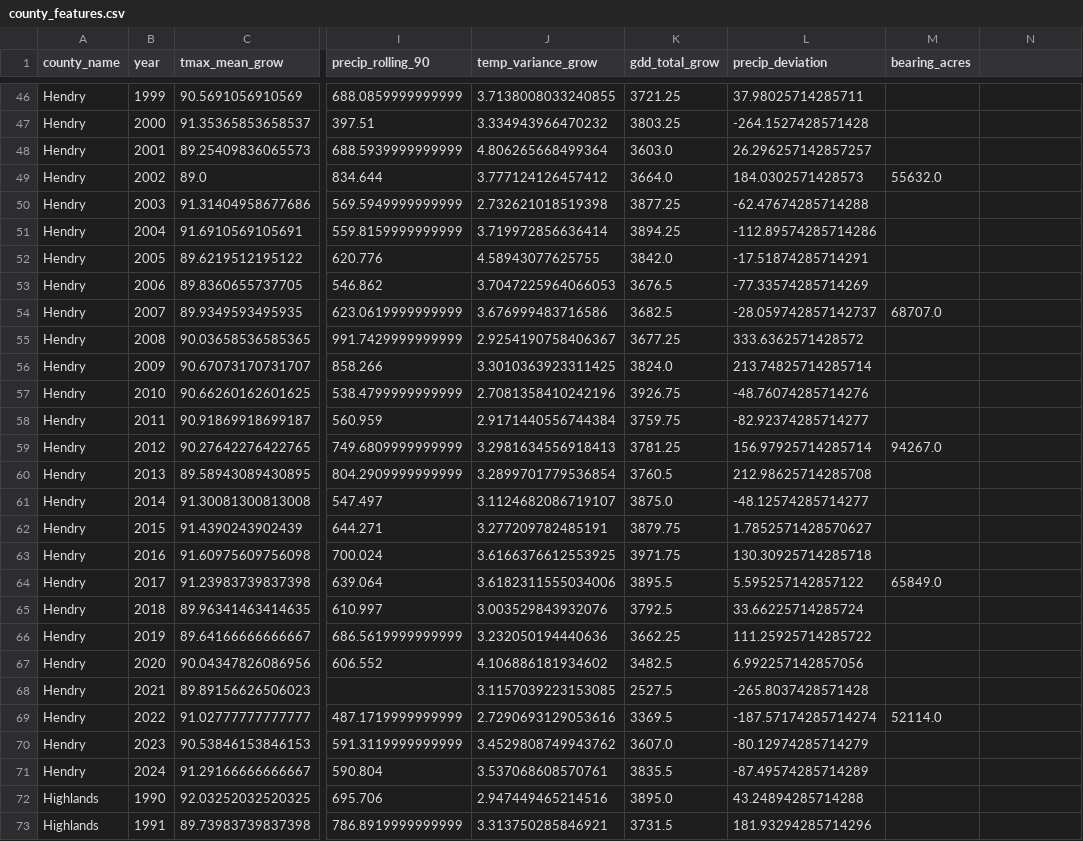
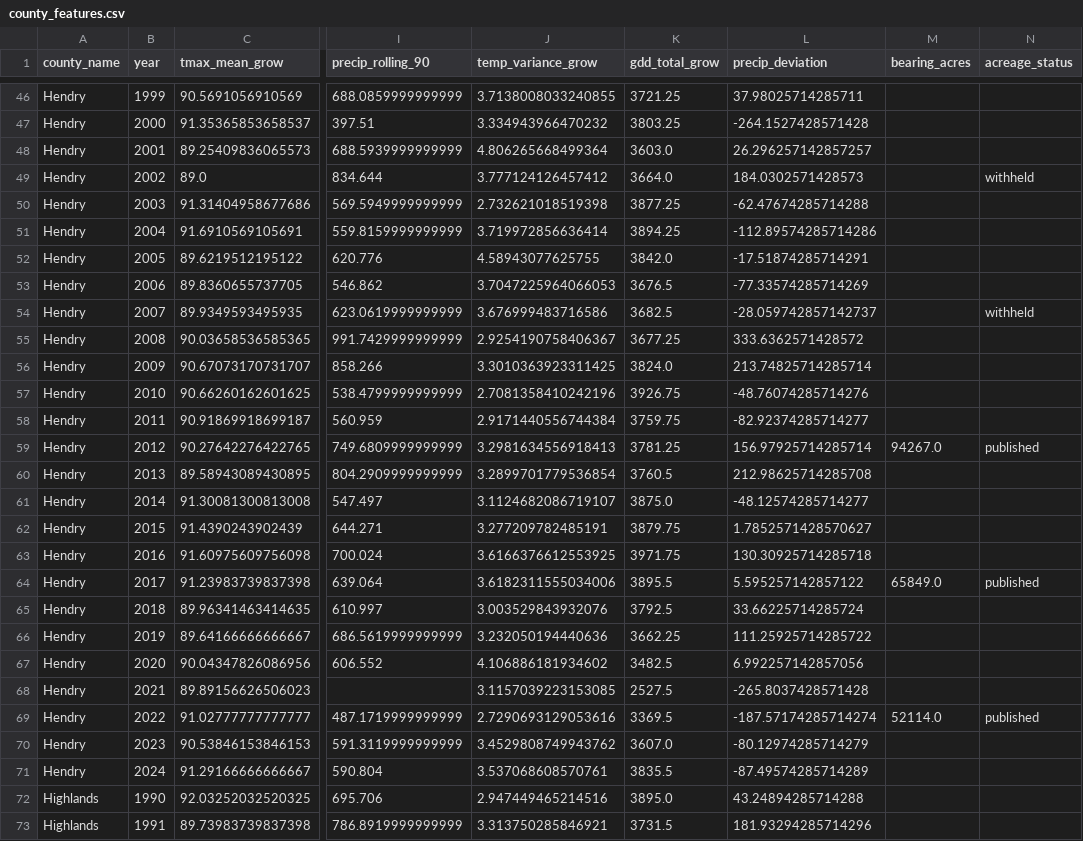
Before and after one commit to brianravelo28/florida-citrus-yield-forecast, a CSV file: data/county_features.csv, drawn as a sheet; only a part is shown, gaps mark what is left out; the diff covers the shown part only; the diff names each change by its address in the sheet, - before the commit and + after, or states it on an @@ line.

```diff
--- a/data/county_features.csv
+++ b/data/county_features.csv
-N1: (empty)
+N1: acreage_status
-M49 (bearing_acres): 55632.0
+M49 (bearing_acres): (empty)
-N49 (acreage_status): (empty)
+N49 (acreage_status): withheld
-M54 (bearing_acres): 68707.0
+M54 (bearing_acres): (empty)
-N54 (acreage_status): (empty)
+N54 (acreage_status): withheld
-N59 (acreage_status): (empty)
+N59 (acreage_status): published
-N64 (acreage_status): (empty)
+N64 (acreage_status): published
-N69 (acreage_status): (empty)
+N69 (acreage_status): published
```
Also changed, not shown: 17 edited cells elsewhere in this file, data/county_acreage.csv, 3 other files.
